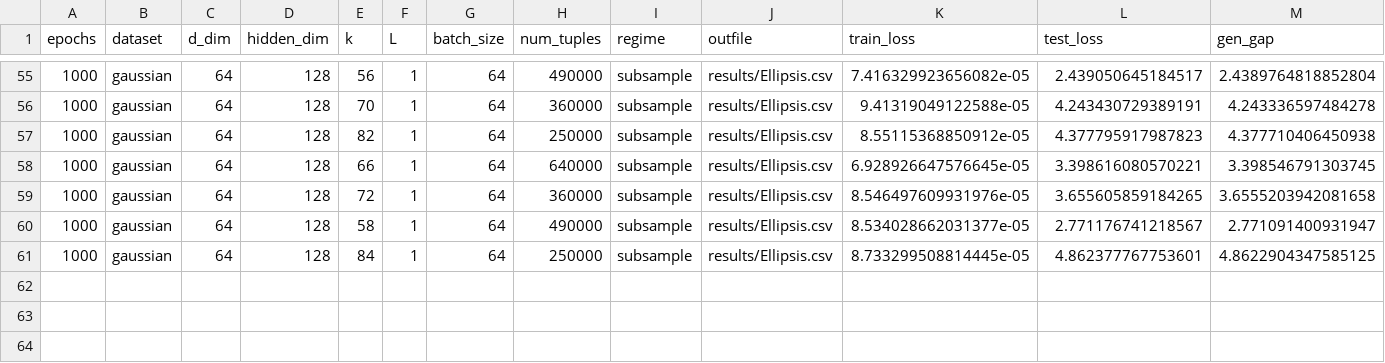
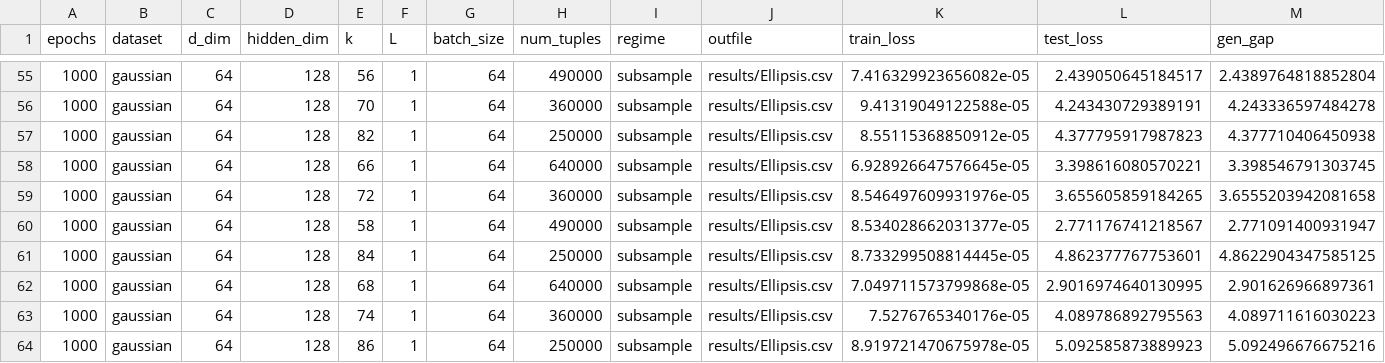
Before and after one commit to hieubkvn123/Generalization-Analysis-for-CRL-NonIID, a CSV file: results/Ellipsis.csv, drawn as a sheet; only a part is shown, gaps mark what is left out; the diff names each change by its address in the sheet, - before the commit and + after, or states it on an @@ line.

Commit message:
Checkpoint

```diff
--- a/results/Ellipsis.csv
+++ b/results/Ellipsis.csv
+row 62: 1000 | gaussian | 64 | 128 | 68 | 1 | 64 | 640000 | subsample | results/Ellipsis.csv | 7.049711573799868e-05 | 2.9016974640130995 | 2.901626966897361
+row 63: 1000 | gaussian | 64 | 128 | 74 | 1 | 64 | 360000 | subsample | results/Ellipsis.csv | 7.5276765340176e-05 | 4.089786892795563 | 4.089711616030223
+row 64: 1000 | gaussian | 64 | 128 | 86 | 1 | 64 | 250000 | subsample | results/Ellipsis.csv | 8.919721470675978e-05 | 5.092585873889923 | 5.092496676675216
```
